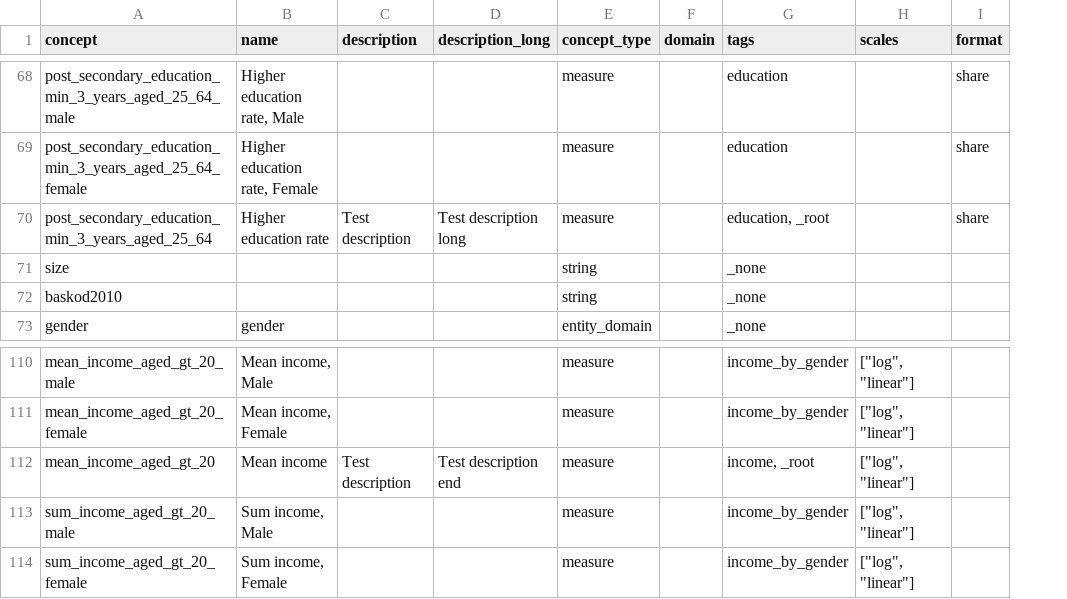
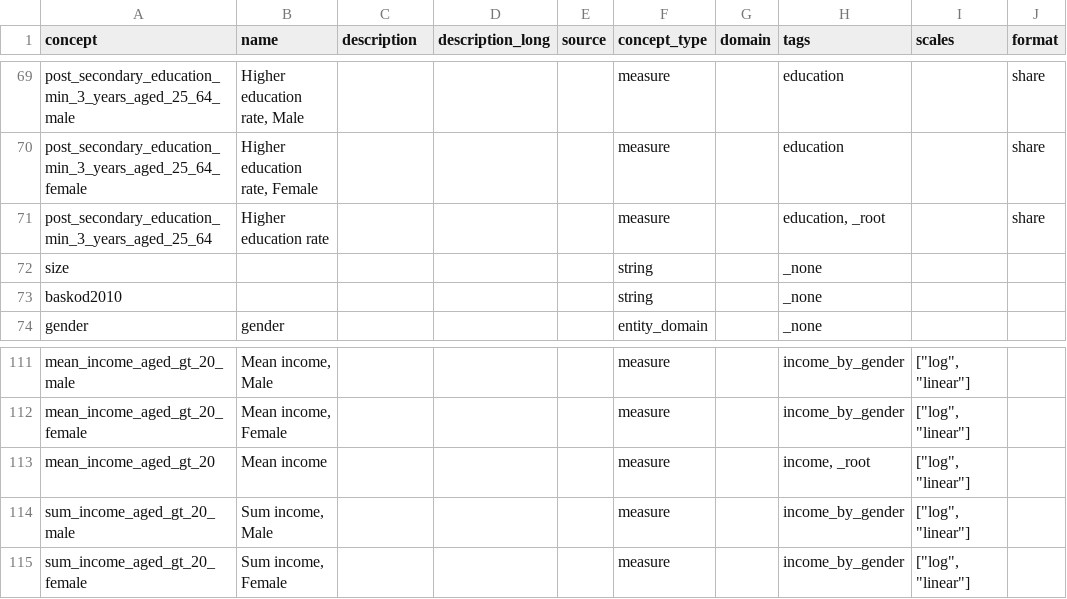
Before and after one commit to open-numbers/ddf--sodertornsmodellen, a CSV file: ddf--sodertornsmodellen--src/ddf--concepts.csv, drawn as a sheet; only a part is shown, gaps mark what is left out; addresses are those after the commit; the diff covers the shown part only; the diff names each change by its address in the sheet, - before the commit and + after, or states it on an @@ line.

Commit message:
adding descriptions

```diff
--- a/ddf--sodertornsmodellen--src/ddf--concepts.csv
+++ b/ddf--sodertornsmodellen--src/ddf--concepts.csv
+column E (source), empty
-C71 (description): Test description
+C71 (description): (empty)
-D71 (description_long): Test description long
+D71 (description_long): (empty)
-C113 (description): Test description
+C113 (description): (empty)
-D113 (description_long): Test description end
+D113 (description_long): (empty)
```
Also changed, not shown: 1 added row and 12 edited cells elsewhere in this file, 1 other file.
